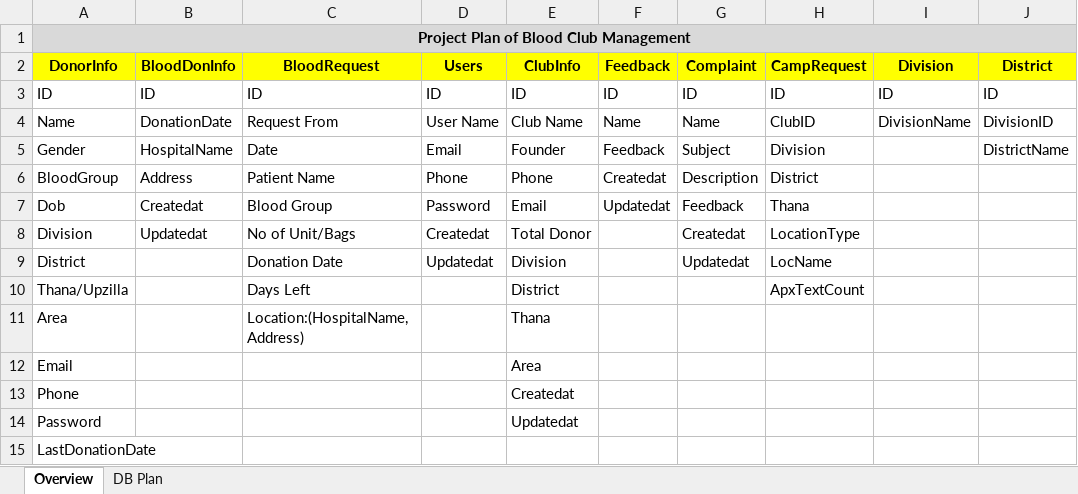
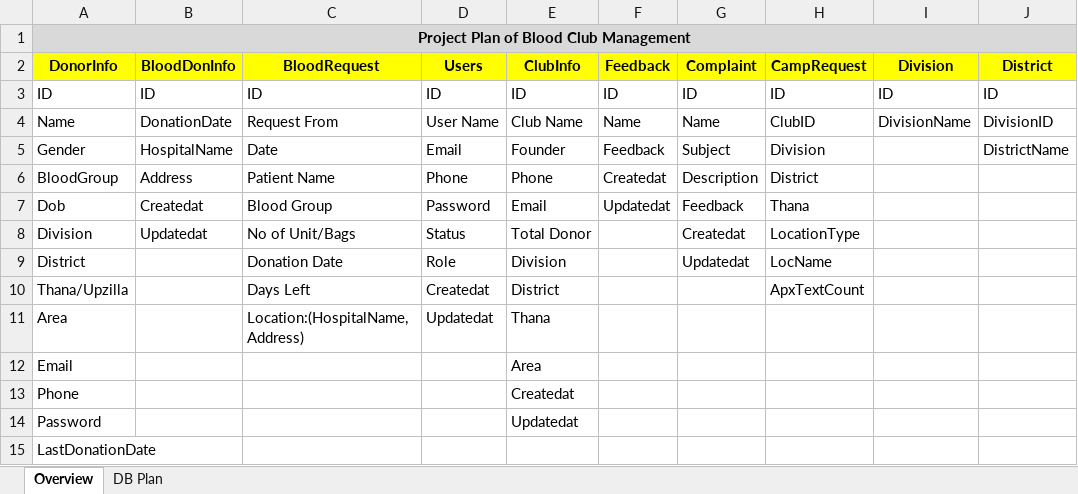
Before and after one commit to mojahid-rafi/BCM, an Excel workbook: admin/plan/BCM Planing.xlsx, sheet Overview, drawn as a sheet; only a part is shown; values as stored, in another font and other column widths than the file's, no borders; the diff names each change by its address in the sheet, - before the commit and + after, or states it on an @@ line.

Commit message:
Change users table

```diff
--- a/admin/plan/BCM Planing.xlsx (sheet Overview)
+++ b/admin/plan/BCM Planing.xlsx (sheet Overview)
-D8 (Users): Createdat
+D8 (Users): Status
-D9 (Users): Updatedat
+D9 (Users): Role
-D10 (Users): (empty)
+D10 (Users): Createdat
-D11 (Users): (empty)
+D11 (Users): Updatedat
```
Also changed, not shown: 1 other file.
